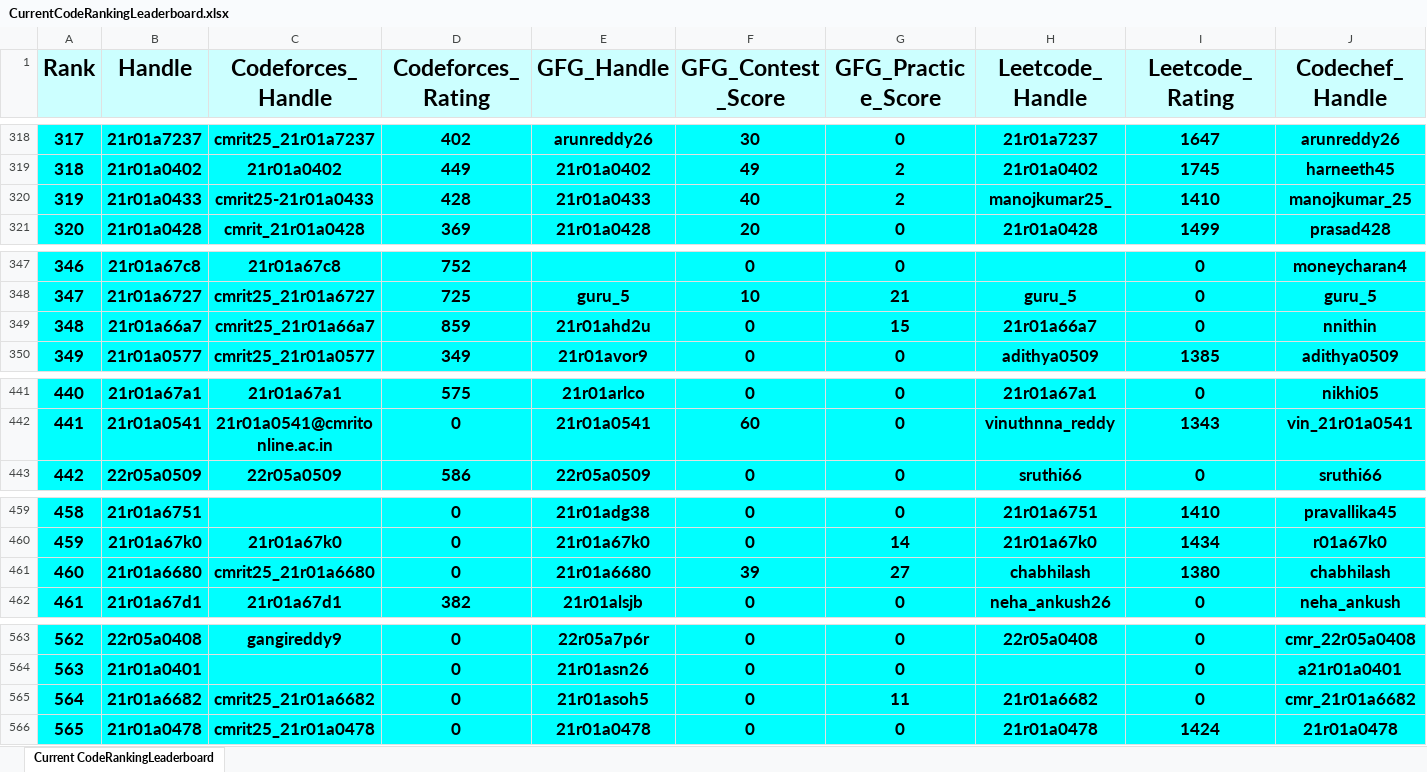
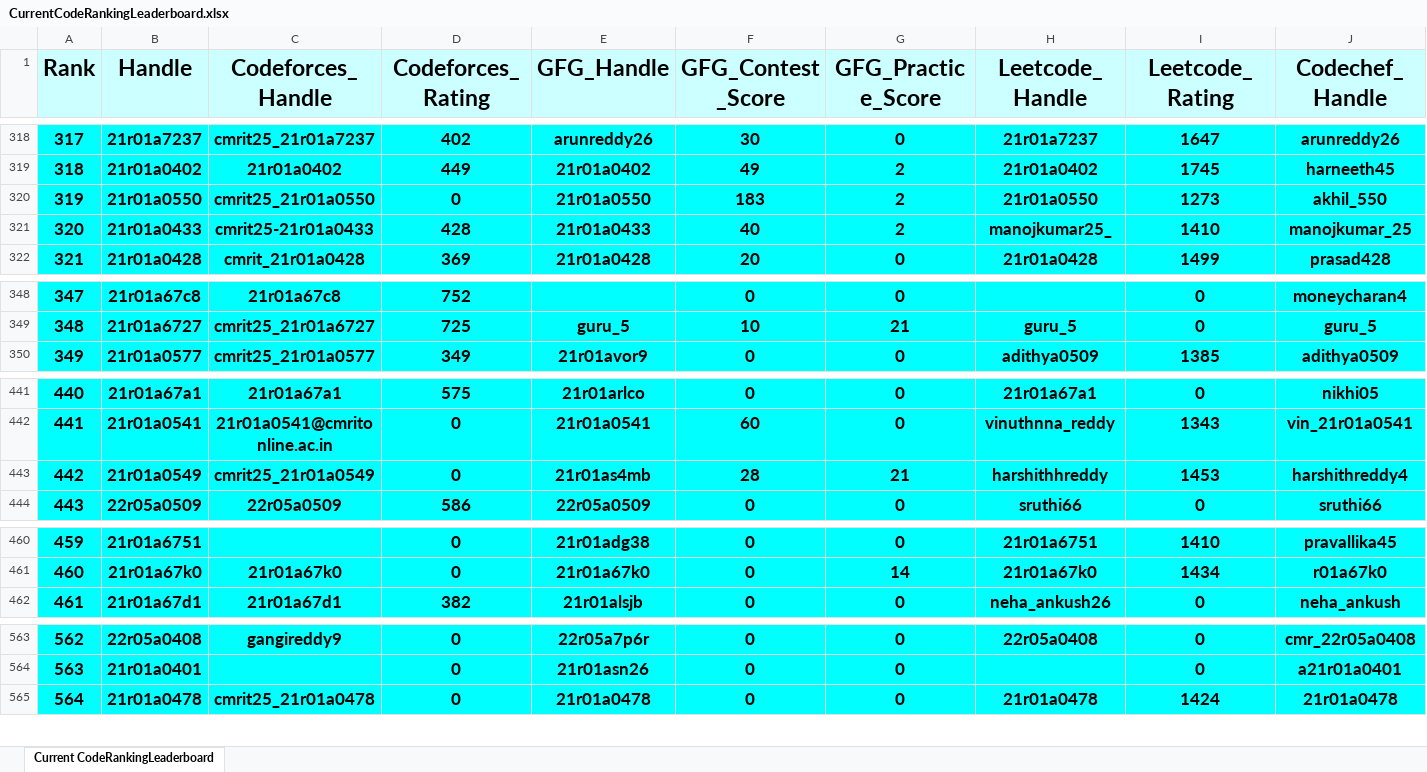
Before and after one commit to dog-broad/CodeRankingLeaderboardCLI, an Excel workbook: LeaderboardsStorage/CurrentCodeRankingLeaderboard.xlsx, sheet Current CodeRankingLeaderboard, drawn as a sheet; only a part is shown, gaps mark what is left out; values as stored, in another font and other column widths than the file's, no borders; removed rows and columns are numbered as before the commit, all else as after; rows hold the shown columns only; the diff covers the shown part only; the diff names each change by its address in the sheet, - before the commit and + after, or states it on an @@ line.

```diff
--- a/LeaderboardsStorage/CurrentCodeRankingLeaderboard.xlsx (sheet Current CodeRankingLeaderboard)
+++ b/LeaderboardsStorage/CurrentCodeRankingLeaderboard.xlsx (sheet Current CodeRankingLeaderboard)
@@ column A (Rank) renumbered between rows 48 and 681 @@
+row 320: 319 | 21r01a0550 | cmrit25_21r01a0550 | 0 | 21r01a0550 | 183 | 2 | 21r01a0550 | 1273 | akhil_550
-row 349: 348 | 21r01a66a7 | cmrit25_21r01a66a7 | 859 | 21r01ahd2u | 0 | 15 | 21r01a66a7 | 0 | nnithin
+row 443: 442 | 21r01a0549 | cmrit25_21r01a0549 | 0 | 21r01as4mb | 28 | 21 | harshithhreddy | 1453 | harshithreddy4
-row 461: 460 | 21r01a6680 | cmrit25_21r01a6680 | 0 | 21r01a6680 | 39 | 27 | chabhilash | 1380 | chabhilash
-row 565: 564 | 21r01a6682 | cmrit25_21r01a6682 | 0 | 21r01asoh5 | 0 | 11 | 21r01a6682 | 0 | cmr_21r01a6682
```
Also changed, not shown: 4 added rows, 3 removed rows and 8 edited cells elsewhere in this sheet, 1 other file.
